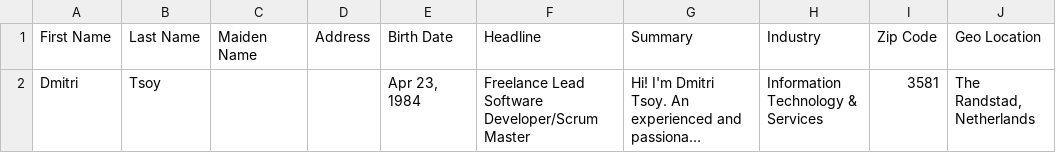
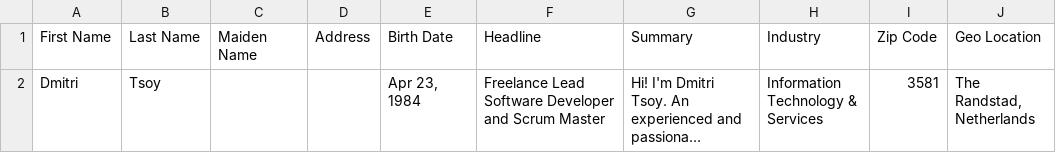
Before and after one commit to iyakovich/irinayakovich.github.io, a CSV file: _data/linkedin/Profile.csv, drawn as a sheet; only a part is shown; long unchanged cells end in …; the diff names each change by its address in the sheet, - before the commit and + after, or states it on an @@ line.

```diff
--- a/_data/linkedin/Profile.csv
+++ b/_data/linkedin/Profile.csv
-F2 (Headline): …Lead Software Developer/Scrum Master
+F2 (Headline): …Lead Software Developer and Scrum Master
```
Also changed, not shown: _data/linkedin/Positions.csv, 13 other files.
